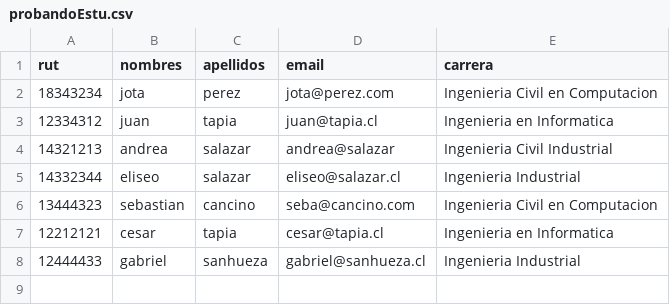
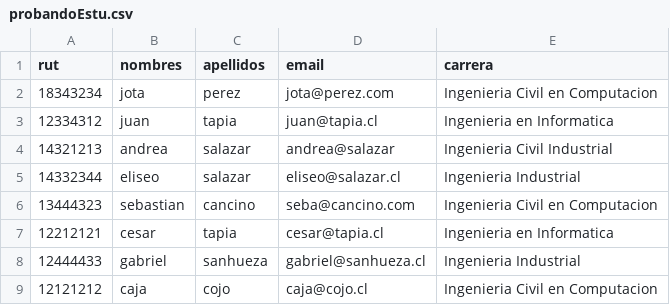
Before and after one commit to GrupoSoftwareSCM/Proyecto_salas, a CSV file: Salas/storage/public/files/probandoEstu.csv, drawn as a sheet.

```diff
--- a/Salas/storage/public/files/probandoEstu.csv
+++ b/Salas/storage/public/files/probandoEstu.csv
@@ -8 +8,2 @@ rut,nombres,apellidos,email,carrera
 12444433,gabriel,sanhueza,gabriel@sanhueza.cl,Ingenieria Industrial
+12121212,caja,cojo,caja@cojo.cl,Ingenieria Civil en Computacion
```
Also changed, not shown: 18 other files.
